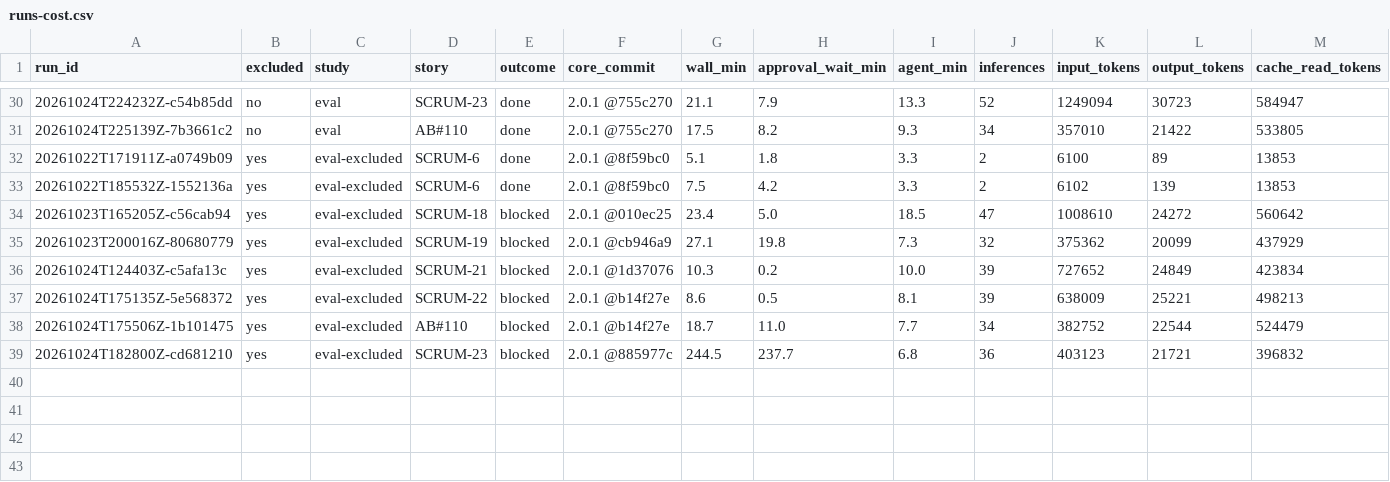
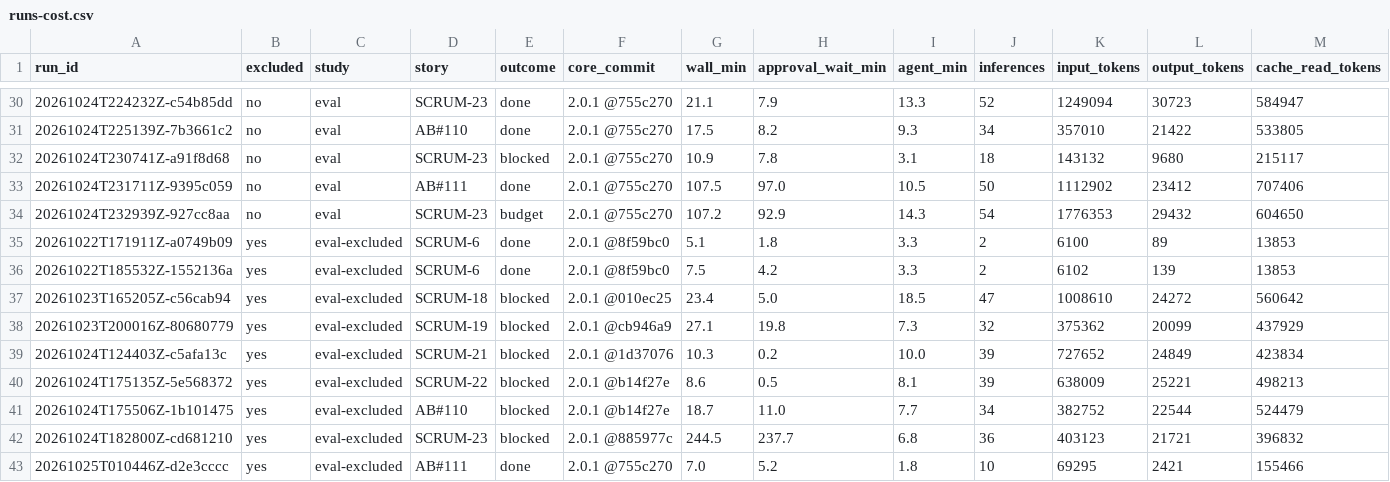
Before and after one commit to Dharanikasree/attestqa, a CSV file: research/runs-cost.csv, drawn as a sheet; only a part is shown, gaps mark what is left out; rows hold the shown columns only; the diff names each change by its address in the sheet, - before the commit and + after, or states it on an @@ line.

```diff
--- a/research/runs-cost.csv
+++ b/research/runs-cost.csv
+row 32: 20261024T230741Z-a91f8d68 | no | eval | SCRUM-23 | blocked | 2.0.1 @755c270 | 10.9 | 7.8 | 3.1 | 18 | 143132 | 9680 | 215117
+row 33: 20261024T231711Z-9395c059 | no | eval | AB#111 | done | 2.0.1 @755c270 | 107.5 | 97.0 | 10.5 | 50 | 1112902 | 23412 | 707406
+row 34: 20261024T232939Z-927cc8aa | no | eval | SCRUM-23 | budget | 2.0.1 @755c270 | 107.2 | 92.9 | 14.3 | 54 | 1776353 | 29432 | 604650
+row 43: 20261025T010446Z-d2e3cccc | yes | eval-excluded | AB#111 | done | 2.0.1 @755c270 | 7.0 | 5.2 | 1.8 | 10 | 69295 | 2421 | 155466
```
Also changed, not shown: research/runs-manifest.csv, 33 other files.
